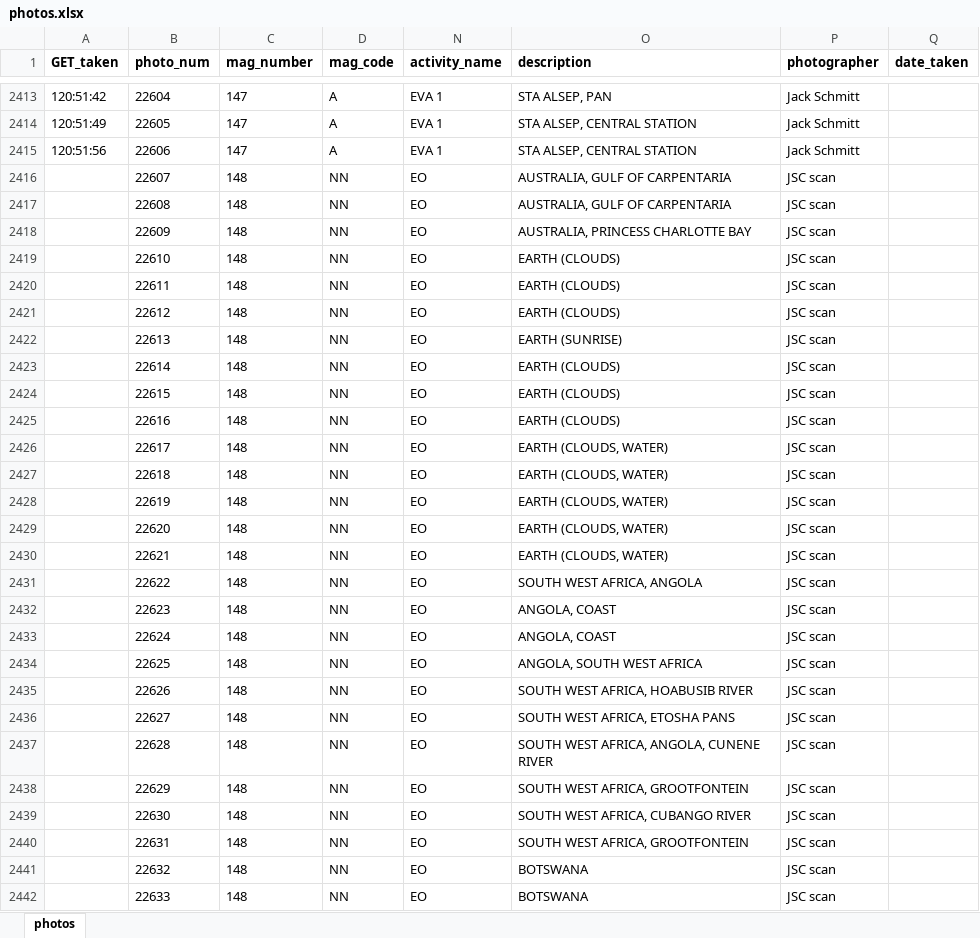
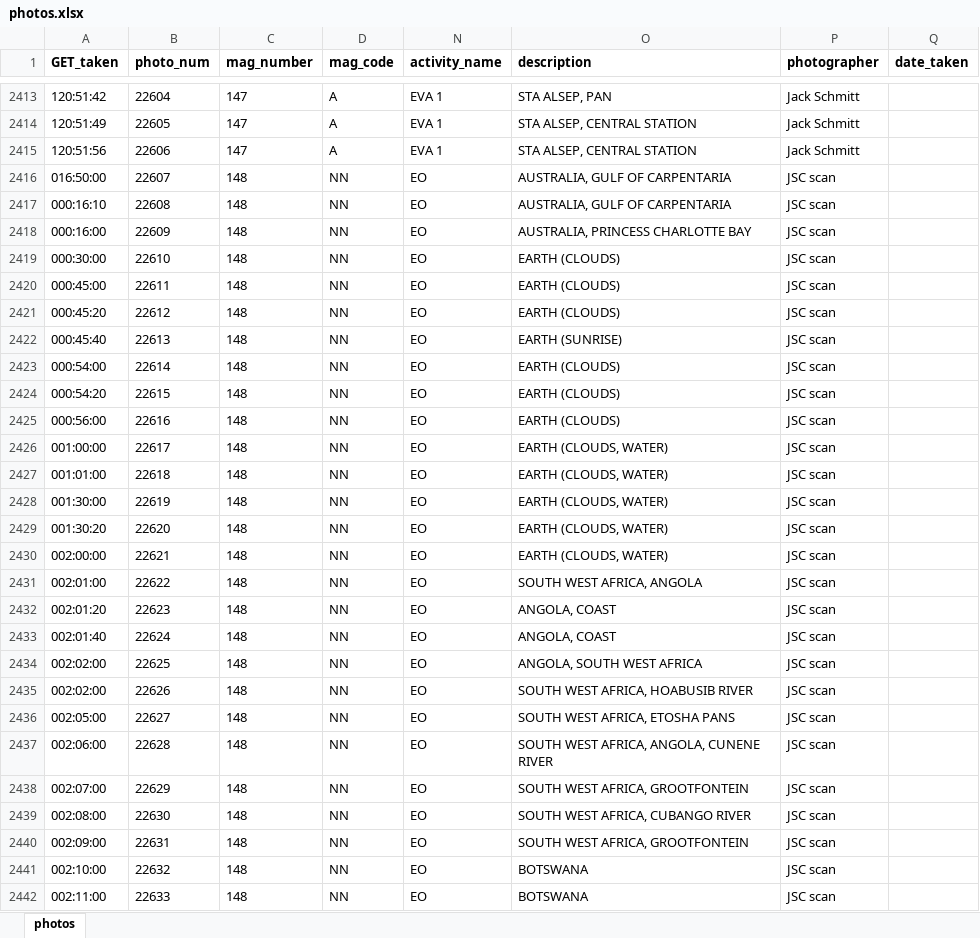
Before and after one commit to bfeist/ApolloInRealTime, an Excel workbook: MISSION_DATA/photos.xlsx, sheet photos, drawn as a sheet; only a part is shown, gaps mark what is left out; values as stored, in another font and other column widths than the file's, no borders; the diff covers the shown part only; the diff names each change by its address in the sheet, - before the commit and + after, or states it on an @@ line.

Commit message:
Completed timing photos NN. Change transcript to jump mission time when clicked.

```diff
--- a/MISSION_DATA/photos.xlsx (sheet photos)
+++ b/MISSION_DATA/photos.xlsx (sheet photos)
-A2416 (GET_taken): (empty)
+A2416 (GET_taken): 016:50:00
-A2417 (GET_taken): (empty)
+A2417 (GET_taken): 000:16:10
-A2418 (GET_taken): (empty)
+A2418 (GET_taken): 000:16:00
-A2419 (GET_taken): (empty)
+A2419 (GET_taken): 000:30:00
-A2420 (GET_taken): (empty)
+A2420 (GET_taken): 000:45:00
-A2421 (GET_taken): (empty)
+A2421 (GET_taken): 000:45:20
-A2422 (GET_taken): (empty)
+A2422 (GET_taken): 000:45:40
-A2423 (GET_taken): (empty)
+A2423 (GET_taken): 000:54:00
-A2424 (GET_taken): (empty)
+A2424 (GET_taken): 000:54:20
-A2425 (GET_taken): (empty)
+A2425 (GET_taken): 000:56:00
-A2426 (GET_taken): (empty)
+A2426 (GET_taken): 001:00:00
-A2427 (GET_taken): (empty)
+A2427 (GET_taken): 001:01:00
-A2428 (GET_taken): (empty)
+A2428 (GET_taken): 001:30:00
-A2429 (GET_taken): (empty)
+A2429 (GET_taken): 001:30:20
-A2430 (GET_taken): (empty)
+A2430 (GET_taken): 002:00:00
-A2431 (GET_taken): (empty)
+A2431 (GET_taken): 002:01:00
-A2432 (GET_taken): (empty)
+A2432 (GET_taken): 002:01:20
-A2433 (GET_taken): (empty)
+A2433 (GET_taken): 002:01:40
-A2434:A2435 (GET_taken): (empty)
+A2434:A2435 (GET_taken): 002:02:00
-A2436 (GET_taken): (empty)
+A2436 (GET_taken): 002:05:00
-A2437 (GET_taken): (empty)
+A2437 (GET_taken): 002:06:00
-A2438 (GET_taken): (empty)
+A2438 (GET_taken): 002:07:00
-A2439 (GET_taken): (empty)
+A2439 (GET_taken): 002:08:00
-A2440 (GET_taken): (empty)
+A2440 (GET_taken): 002:09:00
-A2441 (GET_taken): (empty)
+A2441 (GET_taken): 002:10:00
-A2442 (GET_taken): (empty)
+A2442 (GET_taken): 002:11:00
```
Also changed, not shown: 76 edited cells elsewhere in this sheet, 5 other files.
